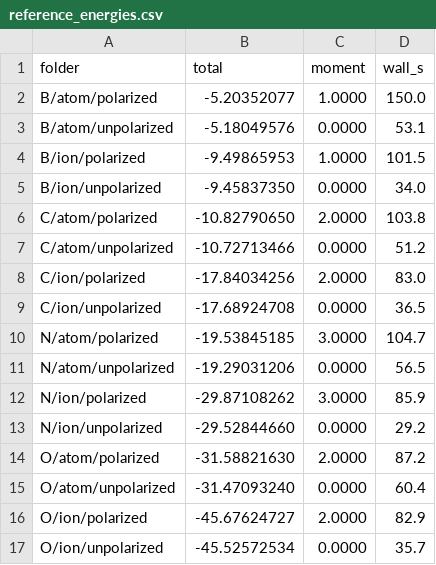
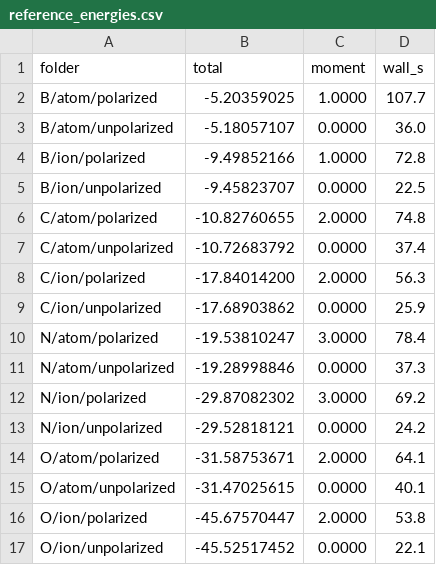
Before and after one commit to zeyizhang-berkeley/parsec_python, a CSV file: examples/0d_xps_core_levels/jctc2022_atoms/reference_energies.csv, drawn as a sheet.

```diff
--- a/examples/0d_xps_core_levels/jctc2022_atoms/reference_energies.csv
+++ b/examples/0d_xps_core_levels/jctc2022_atoms/reference_energies.csv
@@ -1,17 +1,17 @@
 folder,total,moment,wall_s
-B/atom/polarized,-5.20352077,1.0000,150.0
-B/atom/unpolarized,-5.18049576,0.0000,53.1
-B/ion/polarized,-9.49865953,1.0000,101.5
-B/ion/unpolarized,-9.45837350,0.0000,34.0
-C/atom/polarized,-10.82790650,2.0000,103.8
-C/atom/unpolarized,-10.72713466,0.0000,51.2
-C/ion/polarized,-17.84034256,2.0000,83.0
-C/ion/unpolarized,-17.68924708,0.0000,36.5
-N/atom/polarized,-19.53845185,3.0000,104.7
-N/atom/unpolarized,-19.29031206,0.0000,56.5
-N/ion/polarized,-29.87108262,3.0000,85.9
-N/ion/unpolarized,-29.52844660,0.0000,29.2
-O/atom/polarized,-31.58821630,2.0000,87.2
-O/atom/unpolarized,-31.47093240,0.0000,60.4
-O/ion/polarized,-45.67624727,2.0000,82.9
-O/ion/unpolarized,-45.52572534,0.0000,35.7
+B/atom/polarized,-5.20359025,1.0000,107.7
+B/atom/unpolarized,-5.18057107,0.0000,36.0
+B/ion/polarized,-9.49852166,1.0000,72.8
+B/ion/unpolarized,-9.45823707,0.0000,22.5
+C/atom/polarized,-10.82760655,2.0000,74.8
+C/atom/unpolarized,-10.72683792,0.0000,37.4
+C/ion/polarized,-17.84014200,2.0000,56.3
+C/ion/unpolarized,-17.68903862,0.0000,25.9
+N/atom/polarized,-19.53810247,3.0000,78.4
+N/atom/unpolarized,-19.28998846,0.0000,37.3
+N/ion/polarized,-29.87082302,3.0000,69.2
+N/ion/unpolarized,-29.52818121,0.0000,24.2
+O/atom/polarized,-31.58753671,2.0000,64.1
+O/atom/unpolarized,-31.47025615,0.0000,40.1
+O/ion/polarized,-45.67570447,2.0000,53.8
+O/ion/unpolarized,-45.52517452,0.0000,22.1
```
Also changed, not shown: examples/0d_xps_core_levels/jctc2022_1s/reference_energies.csv, examples/0d_xps_core_levels/jctc2022_protonated_water/reference_energies.csv, 45 other files.
